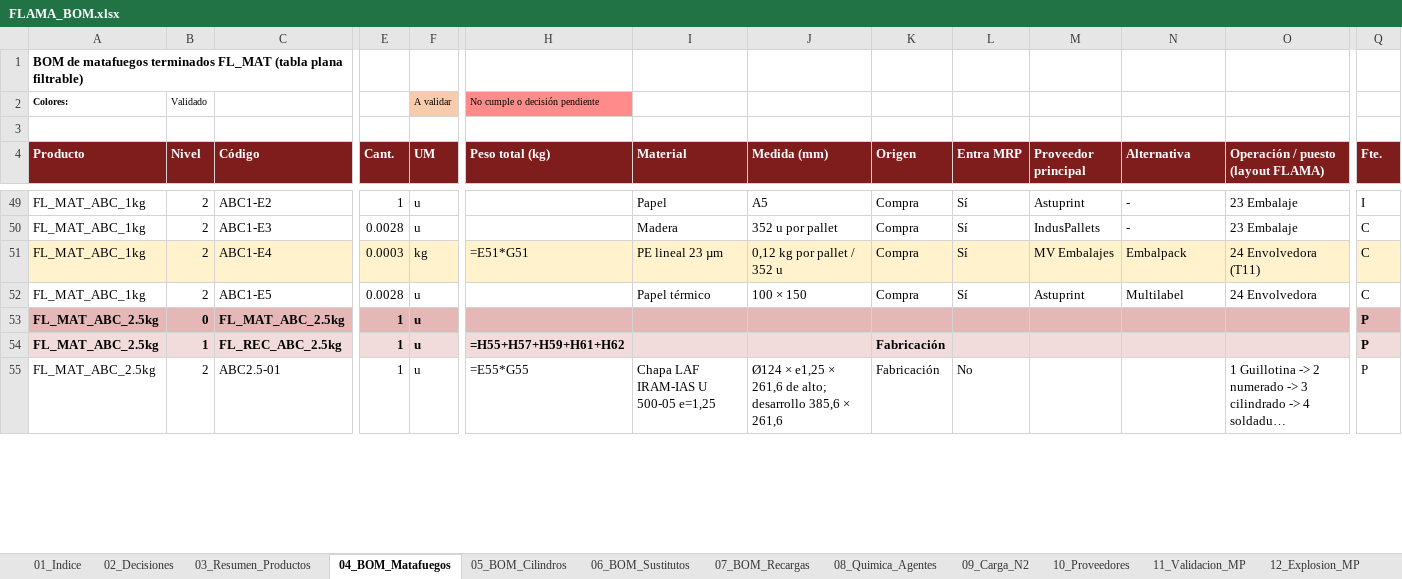
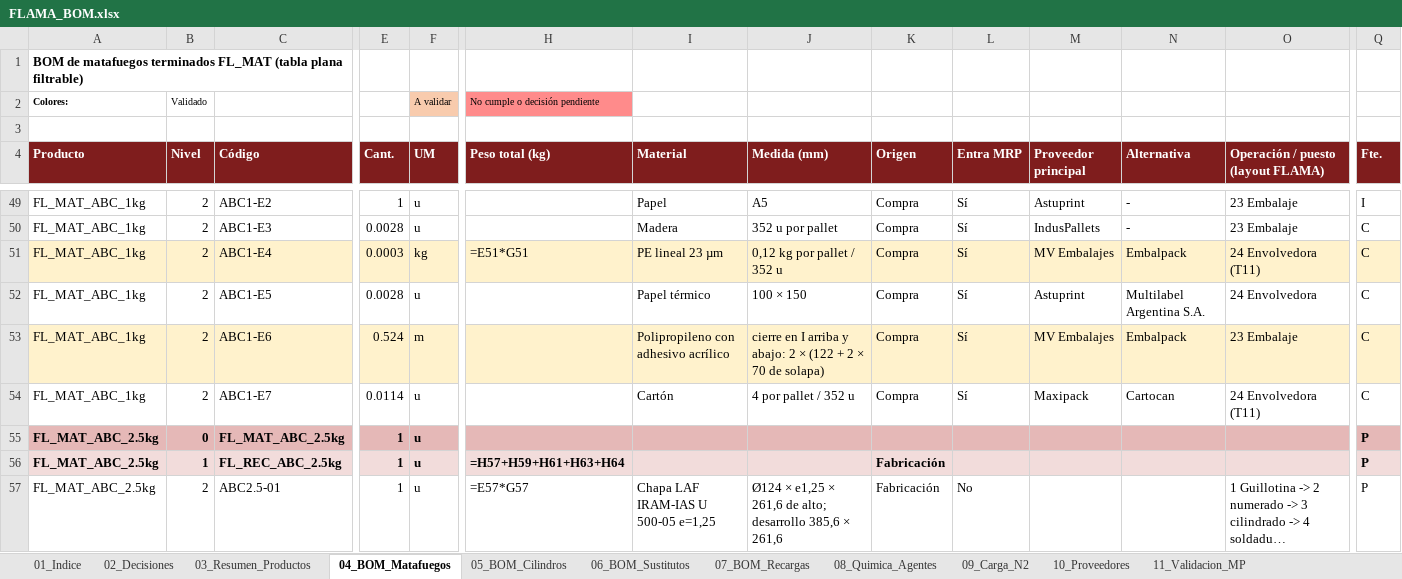
Before and after one commit to TadeoSinay/planos_flama-, an Excel workbook: salida/bom/FLAMA_BOM.xlsx, sheet 04_BOM_Matafuegos, drawn as a sheet; only a part is shown, gaps mark what is left out; long unchanged cells end in …; values as stored, in another font and other column widths than the file's, no borders; formulas without a stored value are shown as written; addresses are those after the commit; rows hold the shown columns only; the diff covers the shown part only; the diff names each change by its address in the sheet, - before the commit and + after, or states it on an @@ line.

```diff
--- a/salida/bom/FLAMA_BOM.xlsx (sheet 04_BOM_Matafuegos)
+++ b/salida/bom/FLAMA_BOM.xlsx (sheet 04_BOM_Matafuegos)
-N52 (Alternativa): Multilabel
+N52 (Alternativa): Multilabel Argentina S.A.
+row 53: FL_MAT_ABC_1kg | 2 | ABC1-E6 | 0.524 | m |  | Polipropileno con adhesivo acrílico | cierre en I arriba y abajo: 2 × (122 + 2 × 70 de solapa) | Compra | Sí | MV Embalajes | Embalpack | 23 Embalaje | C
+row 54: FL_MAT_ABC_1kg | 2 | ABC1-E7 | 0.0114 | u |  | Cartón | 4 por pallet / 352 u | Compra | Sí | Maxipack | Cartocan | 24 Envolvedora (T11) | C
-H56 (Peso total (kg)): =H55+H57+H59+H61+H62
+H56 (Peso total (kg)): =H57+H59+H61+H63+H64
-H57 (Peso total (kg)): =E55*G55
+H57 (Peso total (kg)): =E57*G57
```
Also changed, not shown: 22 added rows, 816 edited cells and cell formats elsewhere in this sheet, sheet 12_Maestro_Consolidado_MP, sheet 05_BOM_Cilindros, sheet 10_Proveedores, sheet 07_BOM_Recargas, sheet BOM_FL_MAT_ABC_5kg, sheet BOM_FL_MAT_ABC_2.5kg, 28 more sheets, other sheet tabs, 4 other files.
